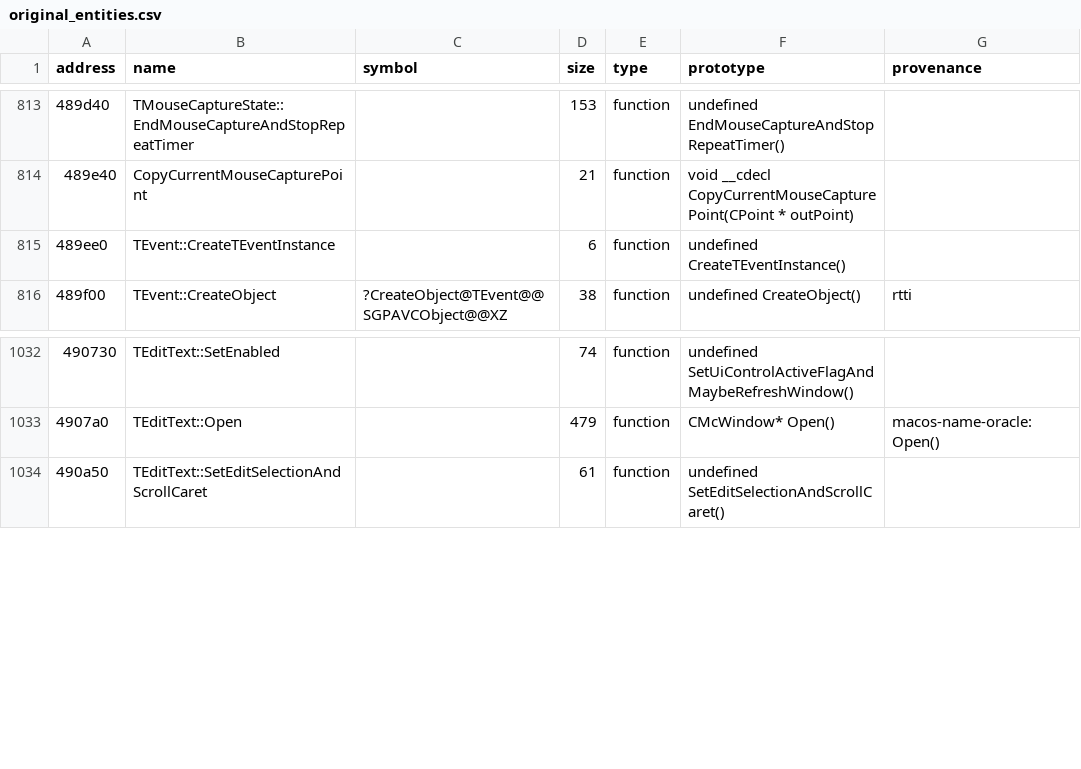
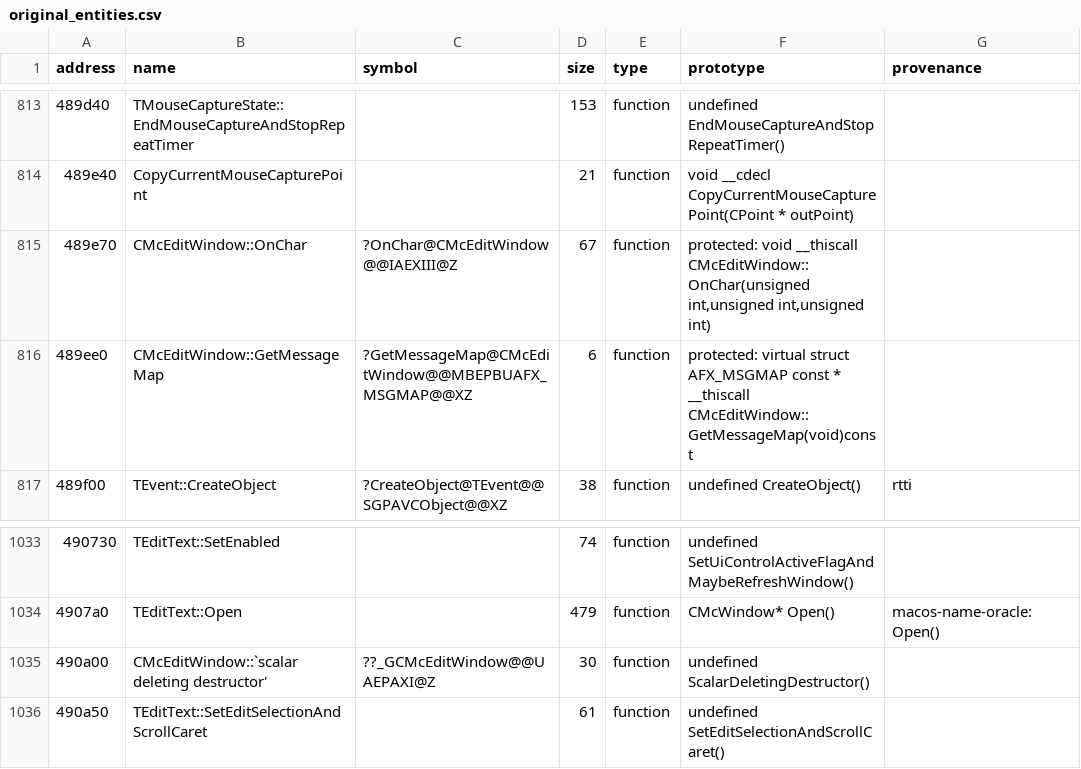
Before and after one commit to agluszak/imperialism-decomp, a CSV file: config/original_entities.csv, drawn as a sheet; only a part is shown, gaps mark what is left out.

```diff
--- a/config/original_entities.csv
+++ b/config/original_entities.csv
@@ -814,3 +814,4 @@ address|name|symbol|size|type|prototype|provenance
 489e40|CopyCurrentMouseCapturePoint||21|function|void __cdecl CopyCurrentMouseCapturePoint(CPoint * outPoint)|
-489ee0|TEvent::CreateTEventInstance||6|function|undefined CreateTEventInstance()|
+489e70|CMcEditWindow::OnChar|?OnChar@CMcEditWindow@@IAEXIII@Z|67|function|protected: void __thiscall CMcEditWindow::OnChar(unsigned int,unsigned int,unsigned int)|
+489ee0|CMcEditWindow::GetMessageMap|?GetMessageMap@CMcEditWindow@@MBEPBUAFX_MSGMAP@@XZ|6|function|protected: virtual struct AFX_MSGMAP const * __thiscall CMcEditWindow::GetMessageMap(void)const|
 489f00|TEvent::CreateObject|?CreateObject@TEvent@@SGPAVCObject@@XZ|38|function|undefined CreateObject()|rtti
@@ -1033,2 +1034,3 @@ address|name|symbol|size|type|prototype|provenance
 4907a0|TEditText::Open||479|function|CMcWindow* Open()|macos-name-oracle:Open()
+490a00|CMcEditWindow::`scalar deleting destructor'|??_GCMcEditWindow@@UAEPAXI@Z|30|function|undefined ScalarDeletingDestructor()|
 490a50|TEditText::SetEditSelectionAndScrollCaret||61|function|undefined SetEditSelectionAndScrollCaret()|
```
Also changed, not shown: config/reviewed_library_identities.csv, 16 other files.
